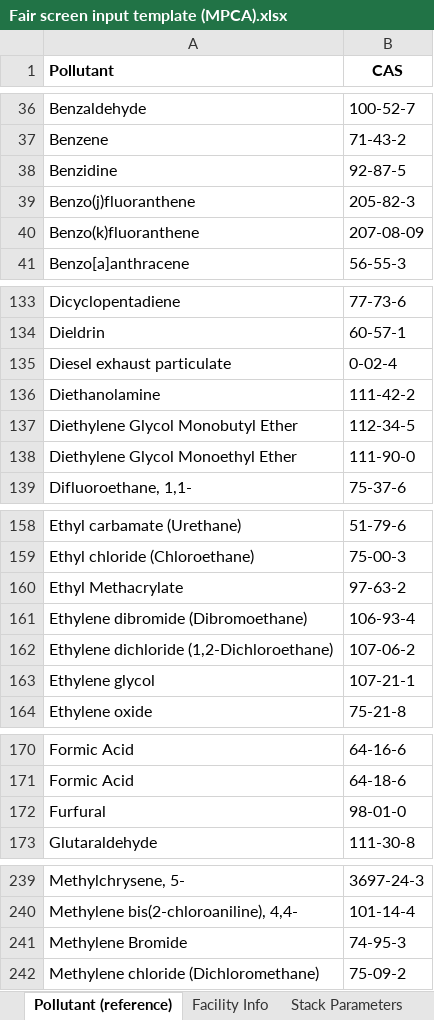
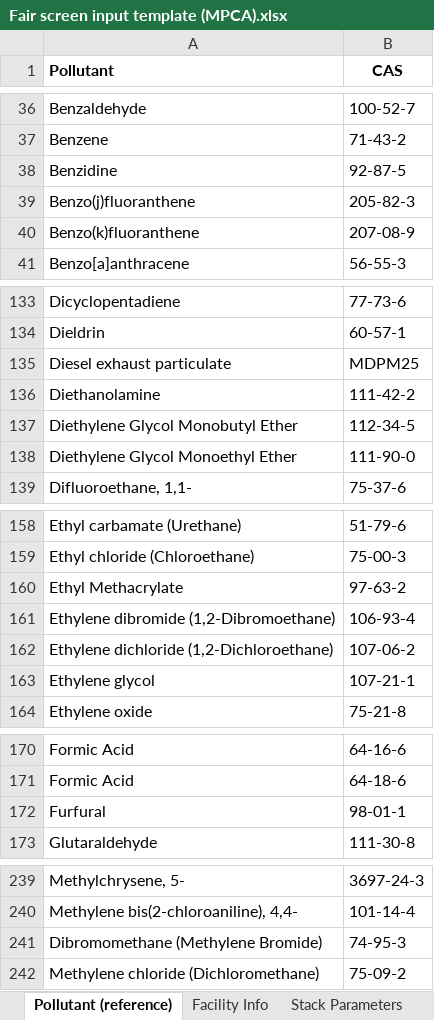
Before and after one commit to dKvale/airscreen, an Excel workbook: data/Fair screen input template (MPCA).xlsx, sheet Pollutant (reference), drawn as a sheet; only a part is shown, gaps mark what is left out; values as stored, in another font and other column widths than the file's, no borders; the diff names each change by its address in the sheet, - before the commit and + after, or states it on an @@ line.

```diff
--- a/data/Fair screen input template (MPCA).xlsx (sheet Pollutant (reference))
+++ b/data/Fair screen input template (MPCA).xlsx (sheet Pollutant (reference))
-B40 (CAS): 207-08-09
+B40 (CAS): 207-08-9
-B135 (CAS): 0-02-4
+B135 (CAS): MDPM25
-A161 (Pollutant): Ethylene dibromide (Dibromoethane)
+A161 (Pollutant): Ethylene dibromide (1,2-Dibromoethane)
-B172 (CAS): 98-01-0
+B172 (CAS): 98-01-1
-A241 (Pollutant): Methylene Bromide
+A241 (Pollutant): Dibromomethane (Methylene Bromide)
```
Also changed, not shown: sheet Facility Info, sheet Air Concentrations (optional), sheet Emissions, sheet Dispersion Factors, sheet Stack Parameters, other sheet tabs, 8 other files.
